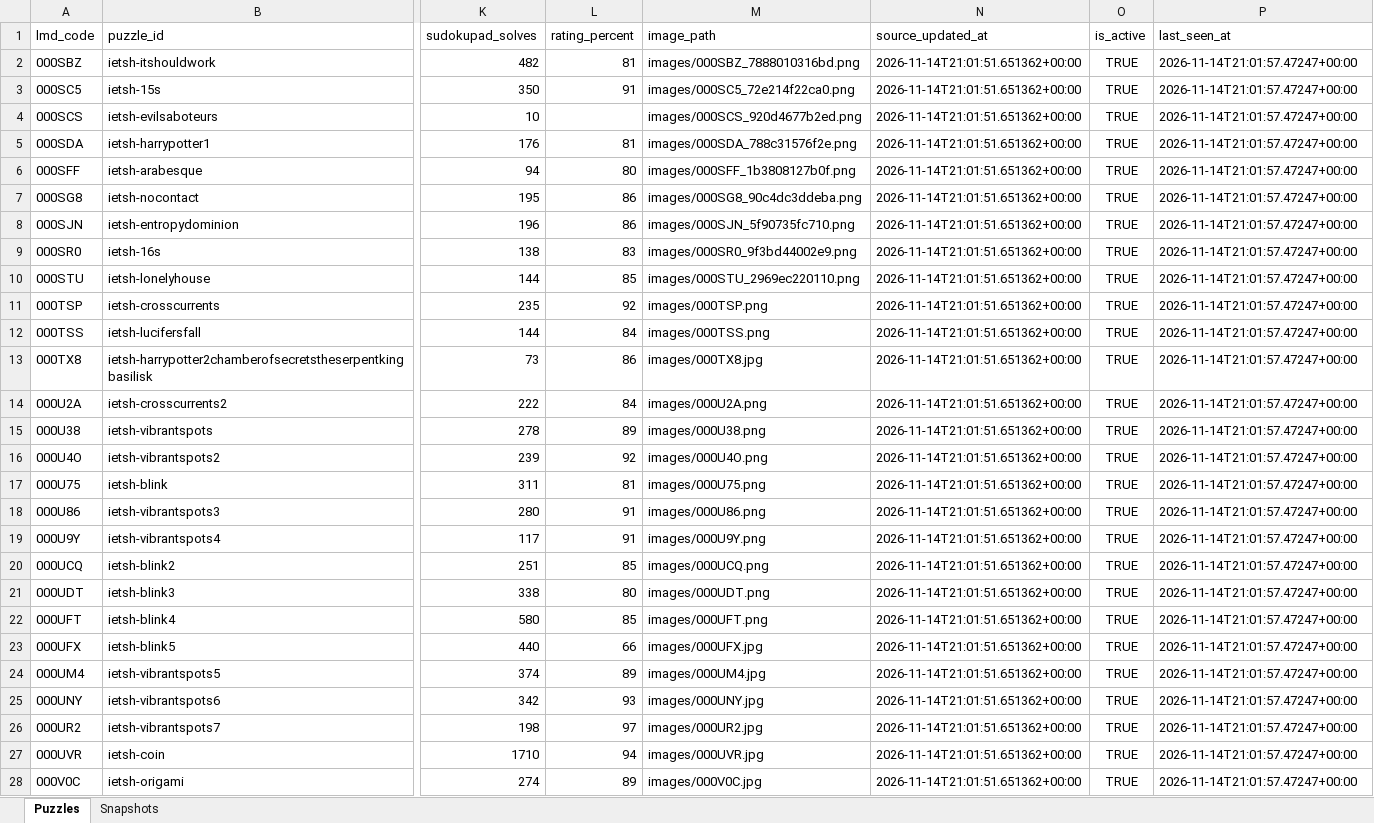
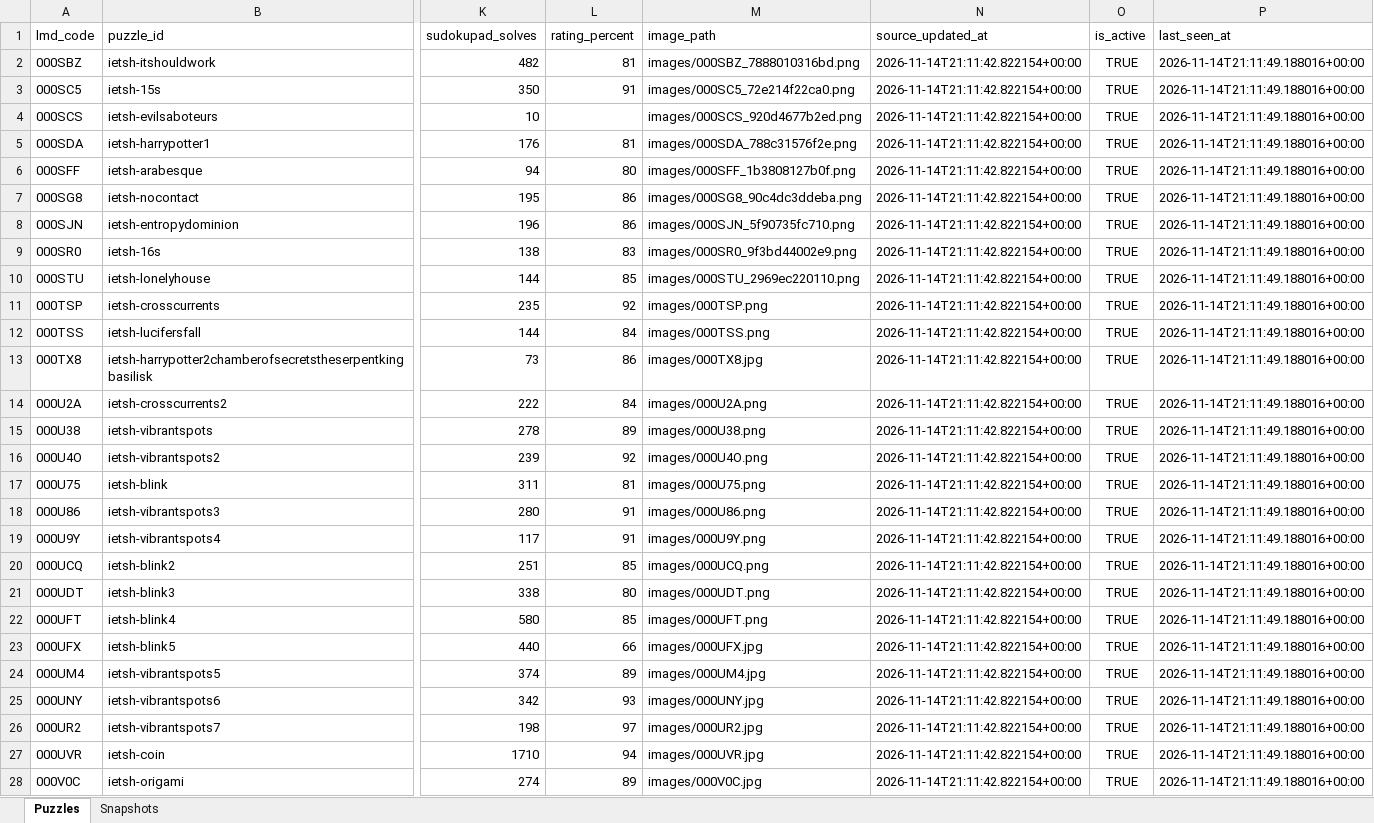
Before and after one commit to iEtsh/iEtsh.sudoku, an Excel workbook: sudoku-ietsh/ietsh/lmd/exports/raw-data/iEtsh_LMD_Raw_Data.xlsx, sheet Puzzles, drawn as a sheet; only a part is shown, gaps mark what is left out; values as stored, in another font and other column widths than the file's, no borders; table styles not drawn; the diff covers the shown part only; the diff names each change by its address in the sheet, - before the commit and + after, or states it on an @@ line.

```diff
--- a/sudoku-ietsh/ietsh/lmd/exports/raw-data/iEtsh_LMD_Raw_Data.xlsx (sheet Puzzles)
+++ b/sudoku-ietsh/ietsh/lmd/exports/raw-data/iEtsh_LMD_Raw_Data.xlsx (sheet Puzzles)
-N2:N28 (source_updated_at): 2026-11-14T21:01:51.651362+00:00
+N2:N28 (source_updated_at): 2026-11-14T21:11:42.822154+00:00
-P2:P28 (last_seen_at): 2026-11-14T21:01:57.47247+00:00
+P2:P28 (last_seen_at): 2026-11-14T21:11:49.188016+00:00
```
Also changed, not shown: 34 edited cells elsewhere in this sheet, sudoku-ietsh/ietsh/lmd/exports/iEtsh_LMD_Analytics.xlsx.
